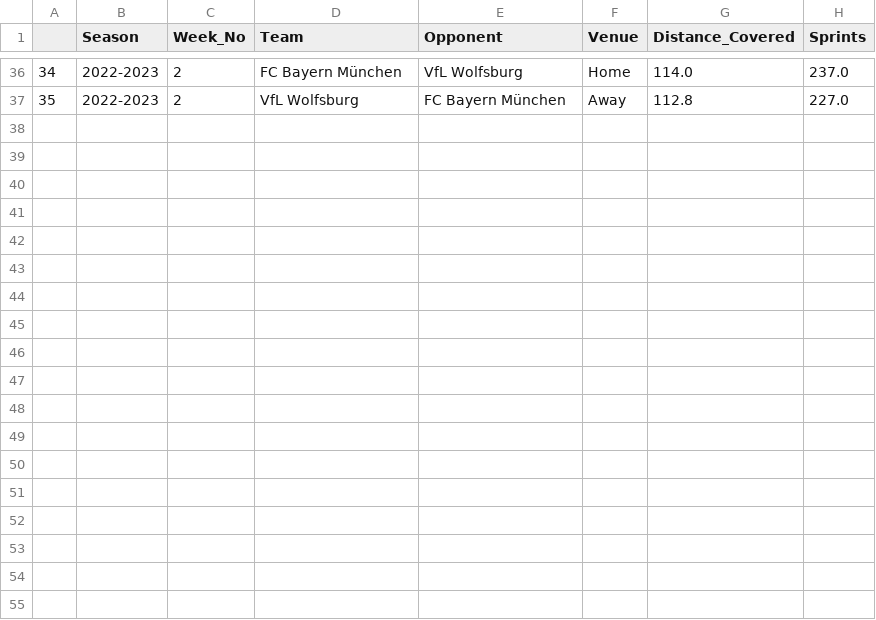
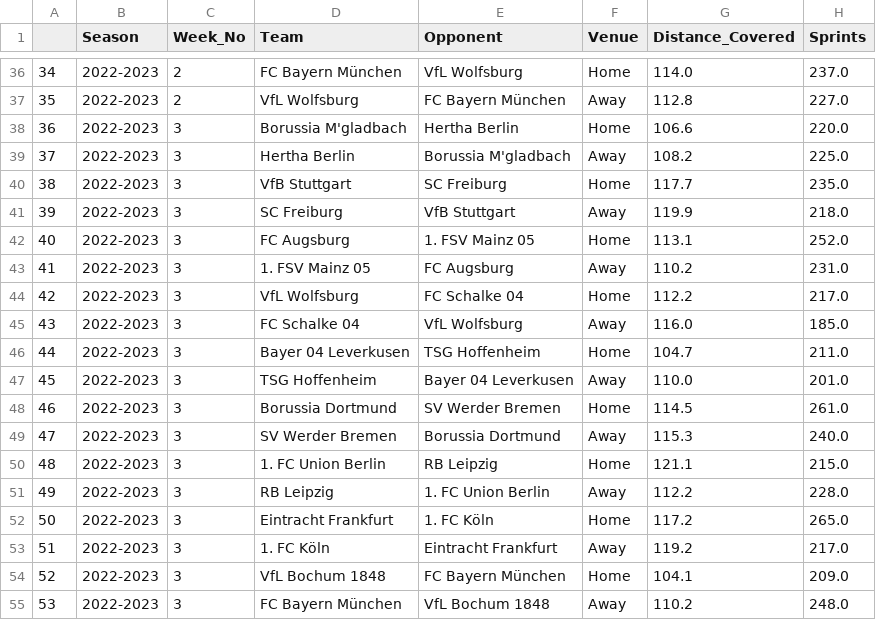
Before and after one commit to BVBtm86/buli_app, a CSV file: data/Seasons_data/Bundesliga_Team_Tracking_Statistics_2022-2023.csv, drawn as a sheet; only a part is shown, gaps mark what is left out; the diff names each change by its address in the sheet, - before the commit and + after, or states it on an @@ line.

```diff
--- a/data/Seasons_data/Bundesliga_Team_Tracking_Statistics_2022-2023.csv
+++ b/data/Seasons_data/Bundesliga_Team_Tracking_Statistics_2022-2023.csv
+row 38: 36 | 2022-2023 | 3 | Borussia M'gladbach | Hertha Berlin | Home | 106.6 | 220.0
+row 39: 37 | 2022-2023 | 3 | Hertha Berlin | Borussia M'gladbach | Away | 108.2 | 225.0
+row 40: 38 | 2022-2023 | 3 | VfB Stuttgart | SC Freiburg | Home | 117.7 | 235.0
+row 41: 39 | 2022-2023 | 3 | SC Freiburg | VfB Stuttgart | Away | 119.9 | 218.0
+row 42: 40 | 2022-2023 | 3 | FC Augsburg | 1. FSV Mainz 05 | Home | 113.1 | 252.0
+row 43: 41 | 2022-2023 | 3 | 1. FSV Mainz 05 | FC Augsburg | Away | 110.2 | 231.0
+row 44: 42 | 2022-2023 | 3 | VfL Wolfsburg | FC Schalke 04 | Home | 112.2 | 217.0
+row 45: 43 | 2022-2023 | 3 | FC Schalke 04 | VfL Wolfsburg | Away | 116.0 | 185.0
+row 46: 44 | 2022-2023 | 3 | Bayer 04 Leverkusen | TSG Hoffenheim | Home | 104.7 | 211.0
+row 47: 45 | 2022-2023 | 3 | TSG Hoffenheim | Bayer 04 Leverkusen | Away | 110.0 | 201.0
+row 48: 46 | 2022-2023 | 3 | Borussia Dortmund | SV Werder Bremen | Home | 114.5 | 261.0
+row 49: 47 | 2022-2023 | 3 | SV Werder Bremen | Borussia Dortmund | Away | 115.3 | 240.0
+row 50: 48 | 2022-2023 | 3 | 1. FC Union Berlin | RB Leipzig | Home | 121.1 | 215.0
+row 51: 49 | 2022-2023 | 3 | RB Leipzig | 1. FC Union Berlin | Away | 112.2 | 228.0
+row 52: 50 | 2022-2023 | 3 | Eintracht Frankfurt | 1. FC Köln | Home | 117.2 | 265.0
+row 53: 51 | 2022-2023 | 3 | 1. FC Köln | Eintracht Frankfurt | Away | 119.2 | 217.0
+row 54: 52 | 2022-2023 | 3 | VfL Bochum 1848 | FC Bayern München | Home | 104.1 | 209.0
+row 55: 53 | 2022-2023 | 3 | FC Bayern München | VfL Bochum 1848 | Away | 110.2 | 248.0
```
Also changed, not shown: data/Full_Seasons_data/Bundesliga_Team_Tracking_Statistics.csv, data/Seasons_data/Bundesliga_Gk_Statistics_2022-2023.csv, 7 other files.
